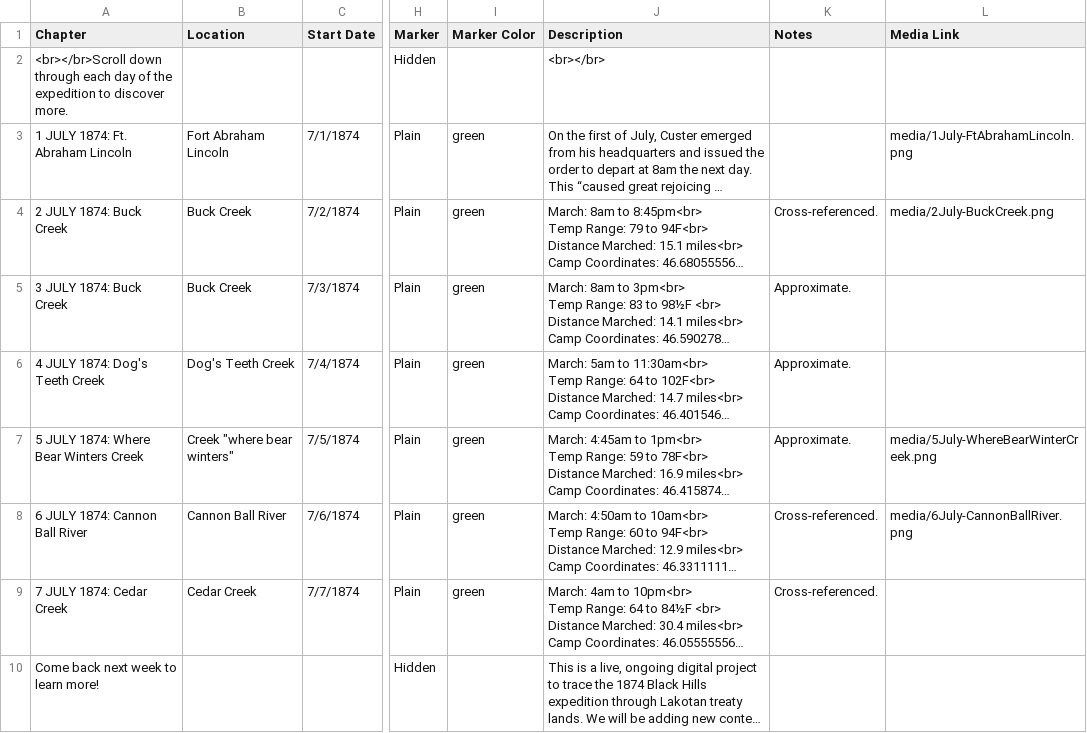
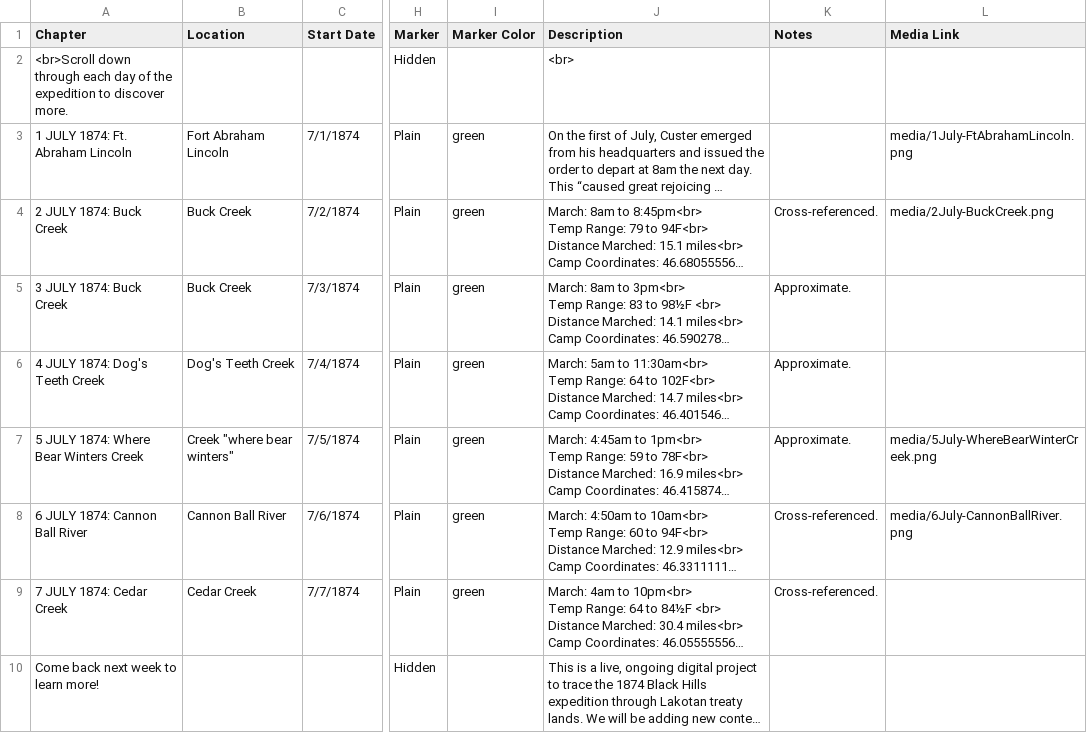
Before and after one commit to Brown-University-Library/ioop, a CSV file: csv/Chapters.csv, drawn as a sheet; only a part is shown, gaps mark what is left out; long unchanged cells end in …; the diff names each change by its address in the sheet, - before the commit and + after, or states it on an @@ line.

Commit message:
Update Chapters.csv

```diff
--- a/csv/Chapters.csv
+++ b/csv/Chapters.csv
-A2 (Chapter): <br></br>Scroll down through…
+A2 (Chapter): <br>Scroll down through…
-J2 (Description): <br></br>
+J2 (Description): <br>
```
